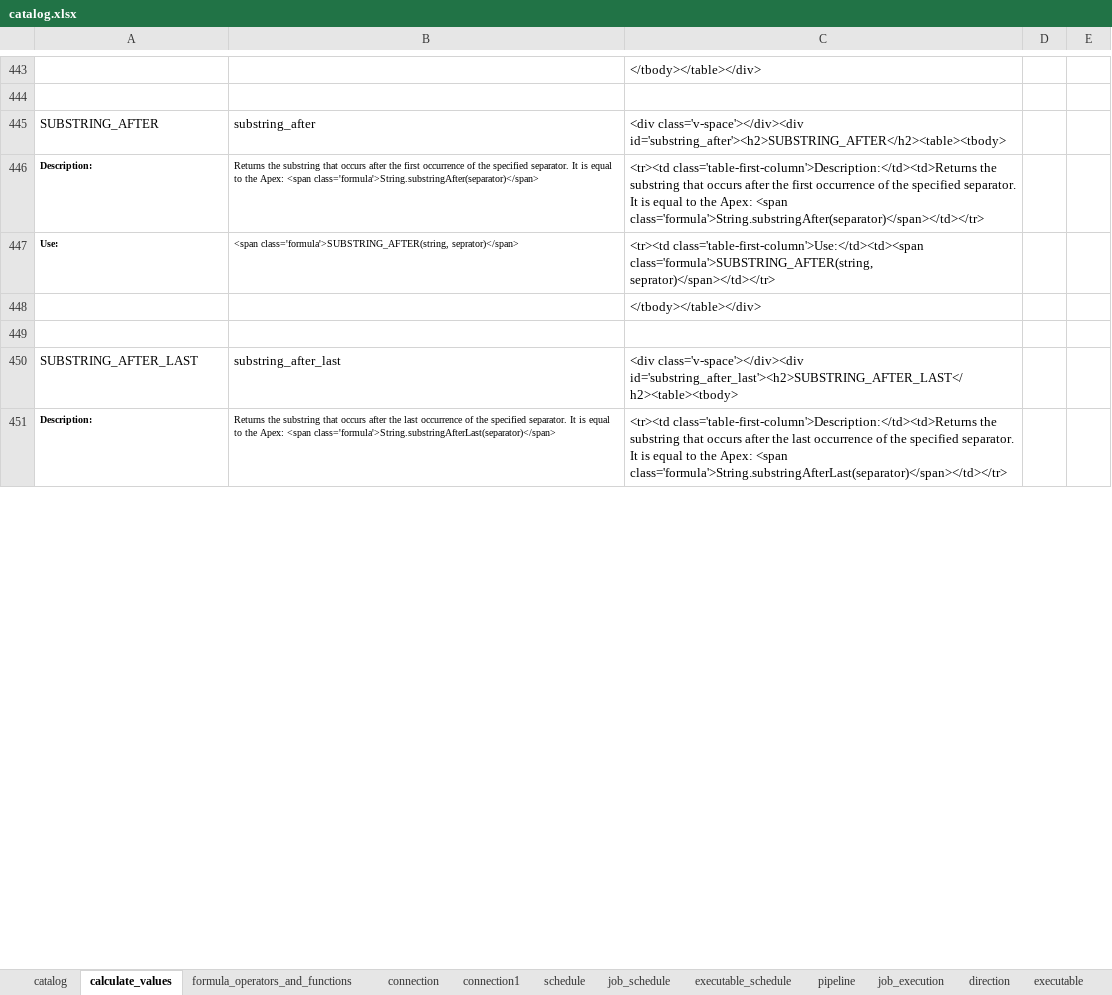
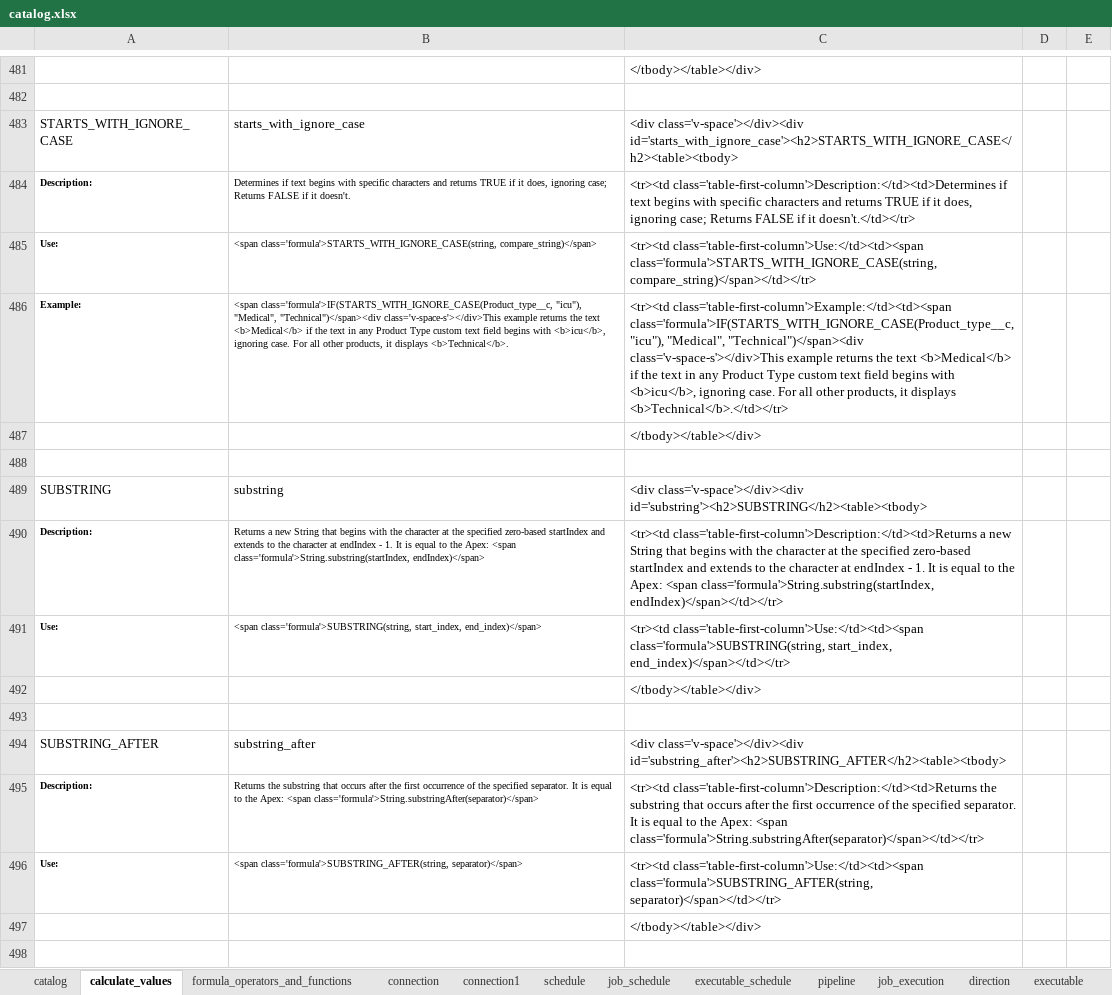
Before and after one commit to data-sync-pro/website, an Excel workbook: manual/catalog.xlsx, sheet calculate_values, drawn as a sheet; only a part is shown, gaps mark what is left out; the shorter side is filled out with more unchanged rows; values as stored, in another font and other column widths than the file's, no borders; addresses are those after the commit; the diff covers the shown part only; the diff names each change by its address in the sheet, - before the commit and + after, or states it on an @@ line.

```diff
--- a/manual/catalog.xlsx (sheet calculate_values)
+++ b/manual/catalog.xlsx (sheet calculate_values)
+row 483: STARTS_WITH_IGNORE_CASE | starts_with_ignore_case | <div class='v-space'></div><div id='starts_with_ignore_case'><h2>STARTS_WITH_IGNORE_CASE</h2><table><tbody>
+row 484: Description: | Determines if text begins with specific characters and returns TRUE if it does, ignoring case; Returns FALSE if it doesn't. | <tr><td class='table-first-column'>Description:</td><td>Determines if text begins with specific characters and returns TRUE if it does, ignoring case; Returns FALSE if it doesn't.</td></tr>
+row 485: Use: | <span class='formula'>STARTS_WITH_IGNORE_CASE(string, compare_string)</span> | <tr><td class='table-first-column'>Use:</td><td><span class='formula'>STARTS_WITH_IGNORE_CASE(string, compare_string)</span></td></tr>
+row 486: Example: | <span class='formula'>IF(STARTS_WITH_IGNORE_CASE(Product_type__c, "icu"), "Medical", "Technical")</span><div class='v-space-s'></div>This example returns the text <b>Medical</b> if the text in any Product Type custom text field begins with <b>icu</b>, ignoring case. For all other products, it displays <b>Technical</b>. | <tr><td class='table-first-column'>Example:</td><td><span class='formula'>IF(STARTS_WITH_IGNORE_CASE(Product_type__c, "icu"), "Medical", "Technical")</span><div class='v-space-s'></div>This example returns the text <b>Medical</b> if the text in any Product Type custom text field begins with <b>icu</b>, ignoring case. For all other products, it displays <b>Technical</b>.</td></tr>
+row 487:  |  | </tbody></table></div>
+row 488: (empty)
+row 489: SUBSTRING | substring | <div class='v-space'></div><div id='substring'><h2>SUBSTRING</h2><table><tbody>
+row 490: Description: | Returns a new String that begins with the character at the specified zero-based startIndex and extends to the character at endIndex - 1. It is equal to the Apex: <span class='formula'>String.substring(startIndex, endIndex)</span> | <tr><td class='table-first-column'>Description:</td><td>Returns a new String that begins with the character at the specified zero-based startIndex and extends to the character at endIndex - 1. It is equal to the Apex: <span class='formula'>String.substring(startIndex, endIndex)</span></td></tr>
+row 491: Use: | <span class='formula'>SUBSTRING(string, start_index, end_index)</span> | <tr><td class='table-first-column'>Use:</td><td><span class='formula'>SUBSTRING(string, start_index, end_index)</span></td></tr>
+row 492:  |  | </tbody></table></div>
+row 493: (empty)
-B496: <span class='formula'>SUBSTRING_AFTER(string, seprator)</span>
+B496: <span class='formula'>SUBSTRING_AFTER(string, separator)</span>
-C496: …class='table-first-column'>Use:</td><td><span class='formula'>SUBSTRING_AFTER(string, seprator)</span></td></tr>
+C496: …class='table-first-column'>Use:</td><td><span class='formula'>SUBSTRING_AFTER(string, separator)</span></td></tr>
```
Also changed, not shown: 93 added rows, 7 removed rows, 10 moved rows, 38 edited cells and cell formats elsewhere in this sheet, formulas that keep their value, 1 other file.
